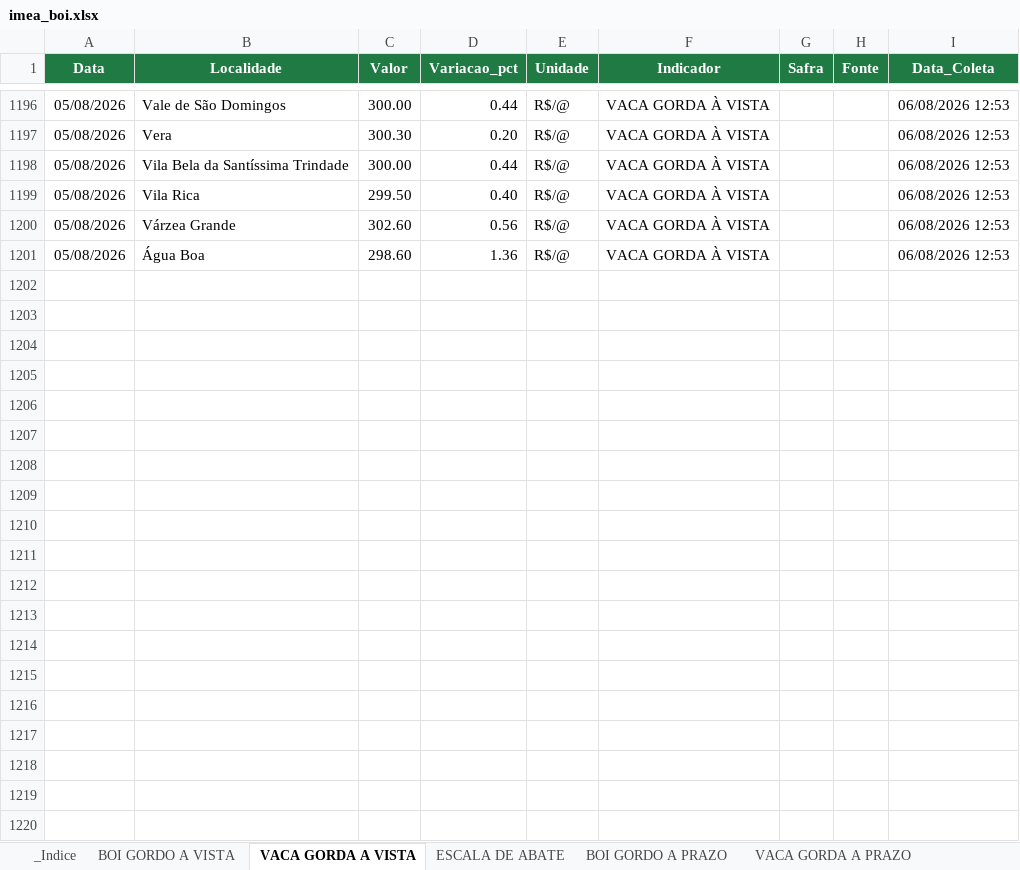
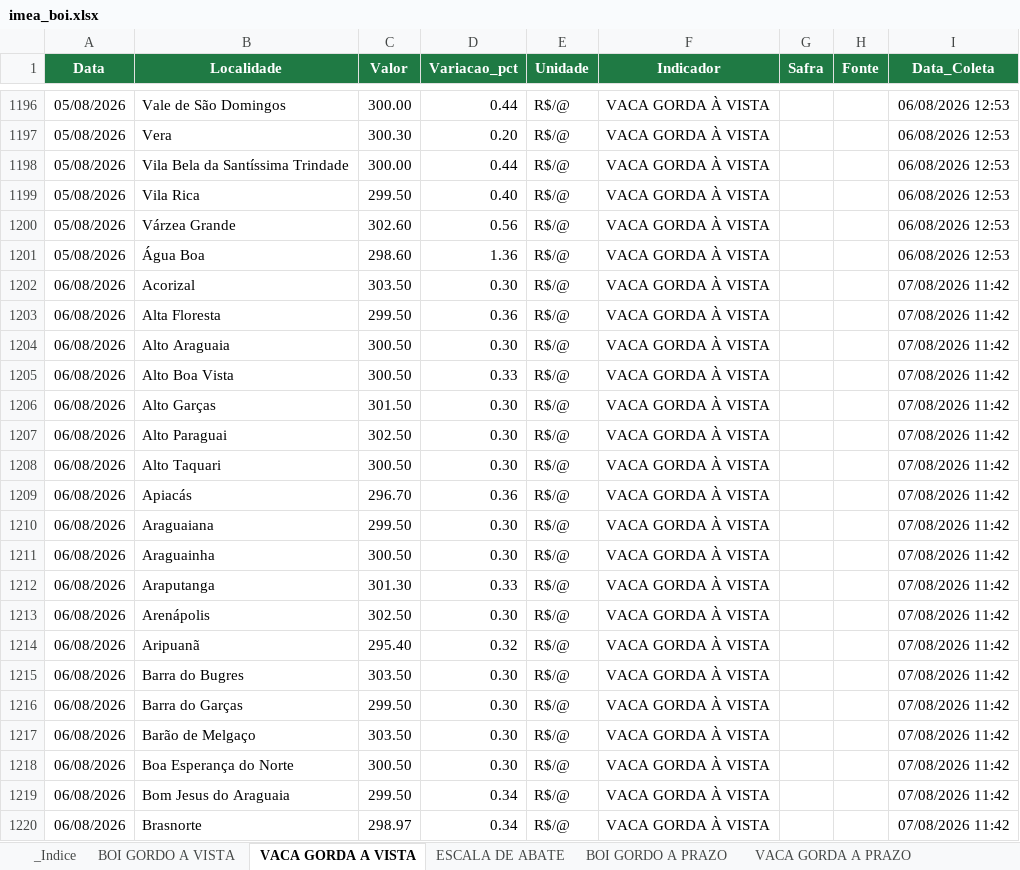
Before and after one commit to fiorott/bot-imea, an Excel workbook: dados/imea_boi.xlsx, sheet VACA GORDA A VISTA, drawn as a sheet; only a part is shown, gaps mark what is left out; values as stored, in another font and other column widths than the file's, no borders; table styles not drawn; the diff covers the shown part only; the diff names each change by its address in the sheet, - before the commit and + after, or states it on an @@ line.

```diff
--- a/dados/imea_boi.xlsx (sheet VACA GORDA A VISTA)
+++ b/dados/imea_boi.xlsx (sheet VACA GORDA A VISTA)
+row 1202: 06/08/2026 | Acorizal | 303.50 | 0.30 | R$/@ | VACA GORDA À VISTA |  |  | 07/08/2026 11:42
+row 1203: 06/08/2026 | Alta Floresta | 299.50 | 0.36 | R$/@ | VACA GORDA À VISTA |  |  | 07/08/2026 11:42
+row 1204: 06/08/2026 | Alto Araguaia | 300.50 | 0.30 | R$/@ | VACA GORDA À VISTA |  |  | 07/08/2026 11:42
+row 1205: 06/08/2026 | Alto Boa Vista | 300.50 | 0.33 | R$/@ | VACA GORDA À VISTA |  |  | 07/08/2026 11:42
+row 1206: 06/08/2026 | Alto Garças | 301.50 | 0.30 | R$/@ | VACA GORDA À VISTA |  |  | 07/08/2026 11:42
+row 1207: 06/08/2026 | Alto Paraguai | 302.50 | 0.30 | R$/@ | VACA GORDA À VISTA |  |  | 07/08/2026 11:42
+row 1208: 06/08/2026 | Alto Taquari | 300.50 | 0.30 | R$/@ | VACA GORDA À VISTA |  |  | 07/08/2026 11:42
+row 1209: 06/08/2026 | Apiacás | 296.70 | 0.36 | R$/@ | VACA GORDA À VISTA |  |  | 07/08/2026 11:42
+row 1210: 06/08/2026 | Araguaiana | 299.50 | 0.30 | R$/@ | VACA GORDA À VISTA |  |  | 07/08/2026 11:42
+row 1211: 06/08/2026 | Araguainha | 300.50 | 0.30 | R$/@ | VACA GORDA À VISTA |  |  | 07/08/2026 11:42
+row 1212: 06/08/2026 | Araputanga | 301.30 | 0.33 | R$/@ | VACA GORDA À VISTA |  |  | 07/08/2026 11:42
+row 1213: 06/08/2026 | Arenápolis | 302.50 | 0.30 | R$/@ | VACA GORDA À VISTA |  |  | 07/08/2026 11:42
+row 1214: 06/08/2026 | Aripuanã | 295.40 | 0.32 | R$/@ | VACA GORDA À VISTA |  |  | 07/08/2026 11:42
+row 1215: 06/08/2026 | Barra do Bugres | 303.50 | 0.30 | R$/@ | VACA GORDA À VISTA |  |  | 07/08/2026 11:42
+row 1216: 06/08/2026 | Barra do Garças | 299.50 | 0.30 | R$/@ | VACA GORDA À VISTA |  |  | 07/08/2026 11:42
+row 1217: 06/08/2026 | Barão de Melgaço | 303.50 | 0.30 | R$/@ | VACA GORDA À VISTA |  |  | 07/08/2026 11:42
+row 1218: 06/08/2026 | Boa Esperança do Norte | 300.50 | 0.30 | R$/@ | VACA GORDA À VISTA |  |  | 07/08/2026 11:42
+row 1219: 06/08/2026 | Bom Jesus do Araguaia | 299.50 | 0.34 | R$/@ | VACA GORDA À VISTA |  |  | 07/08/2026 11:42
+row 1220: 06/08/2026 | Brasnorte | 298.97 | 0.34 | R$/@ | VACA GORDA À VISTA |  |  | 07/08/2026 11:42
```
Also changed, not shown: 131 added rows elsewhere in this sheet, sheet BOI GORDO A PRAZO, sheet BOI GORDO A VISTA, sheet ABATE MACHOS, sheet ABATE FEMEAS, sheet TOURINHO NELORE 22@, sheet VACA NELORE PARIDA 12,5@, 10 more sheets, 1 other file.
